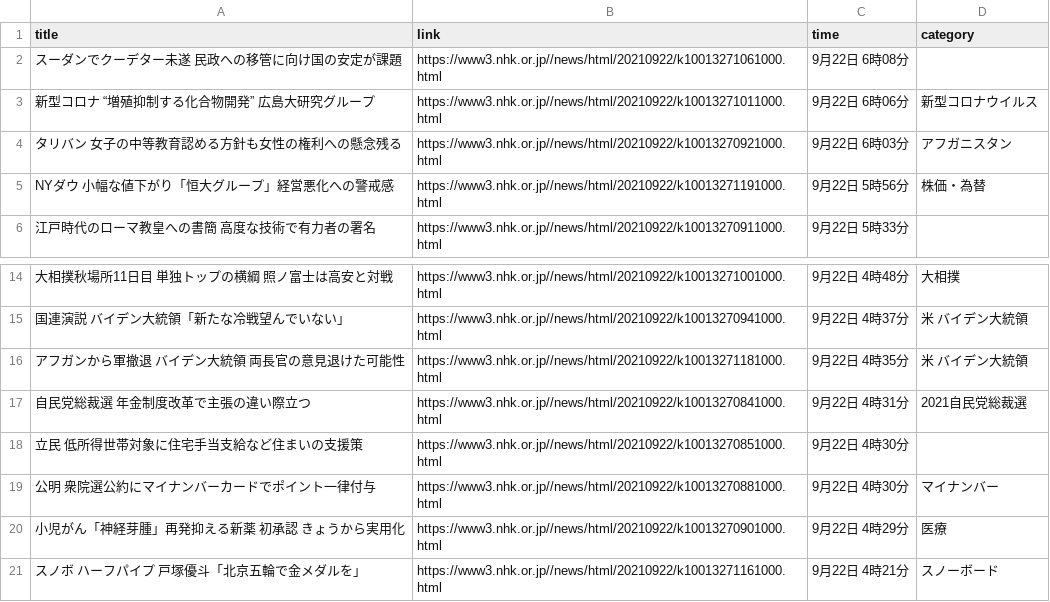
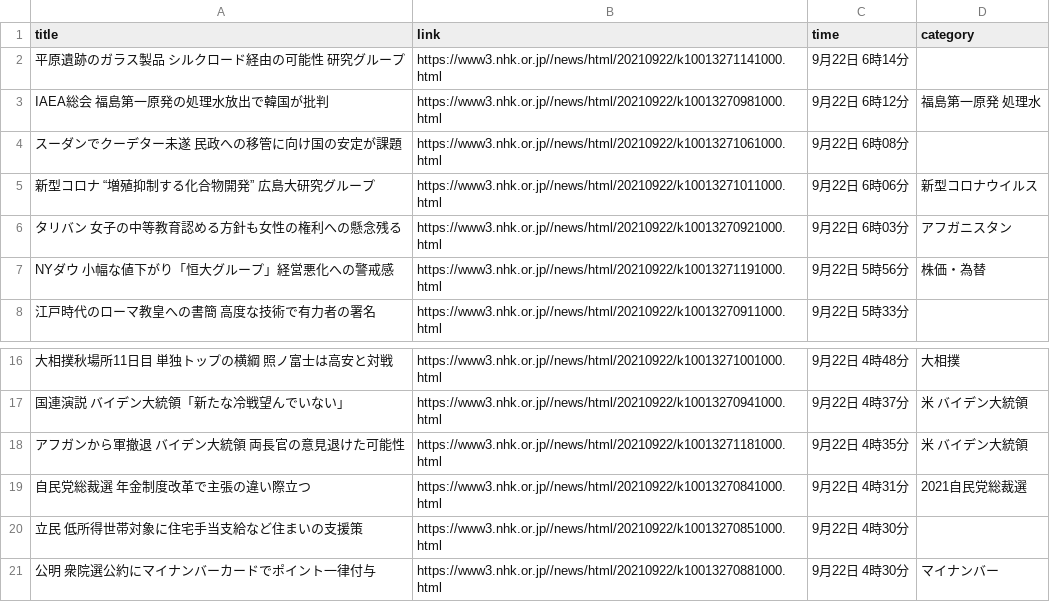
Before and after one commit to Hiromisa/autoscrape_NHK, a CSV file: nhk-latest20news.csv, drawn as a sheet; only a part is shown, gaps mark what is left out; removed rows and columns are numbered as before the commit, all else as after; the diff names each change by its address in the sheet, - before the commit and + after, or states it on an @@ line.

```diff
--- a/nhk-latest20news.csv
+++ b/nhk-latest20news.csv
+row 2: 平原遺跡のガラス製品 シルクロード経由の可能性 研究グループ | https://www3.nhk.or.jp//news/html/20210922/k10013271141000.html | 9月22日 6時14分
+row 3: IAEA総会 福島第一原発の処理水放出で韓国が批判 | https://www3.nhk.or.jp//news/html/20210922/k10013270981000.html | 9月22日 6時12分 | 福島第一原発 処理水
-row 20: 小児がん「神経芽腫」再発抑える新薬 初承認 きょうから実用化 | https://www3.nhk.or.jp//news/html/20210922/k10013270901000.html | 9月22日 4時29分 | 医療
-row 21: スノボ ハーフパイプ 戸塚優斗「北京五輪で金メダルを」 | https://www3.nhk.or.jp//news/html/20210922/k10013271161000.html | 9月22日 4時21分 | スノーボード
```
